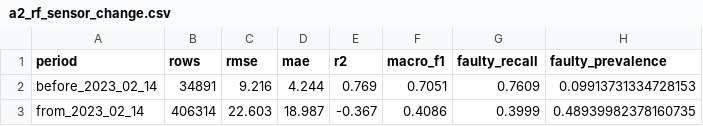
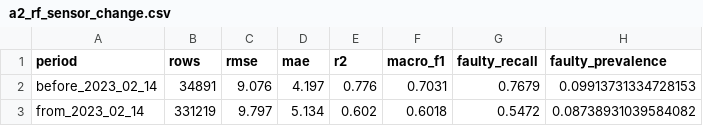
Before and after one commit to Veershah611/InvertML, a CSV file: reports/tables/a2_rf_sensor_change.csv, drawn as a sheet.

```diff
--- a/reports/tables/a2_rf_sensor_change.csv
+++ b/reports/tables/a2_rf_sensor_change.csv
@@ -1,3 +1,3 @@
 period,rows,rmse,mae,r2,macro_f1,faulty_recall,faulty_prevalence
-before_2023_02_14,34891,9.216,4.244,0.769,0.7051,0.7609,0.09913731334728153
-from_2023_02_14,406314,22.603,18.987,-0.367,0.4086,0.3999,0.48939982378160735
+before_2023_02_14,34891,9.076,4.197,0.776,0.7031,0.7679,0.09913731334728153
+from_2023_02_14,331219,9.797,5.134,0.602,0.6018,0.5472,0.08738931039584082
```
Also changed, not shown: reports/tables/a2_class_distribution_by_season.csv, reports/tables/a2_iforest_injected_faults.csv, 14 other files.
